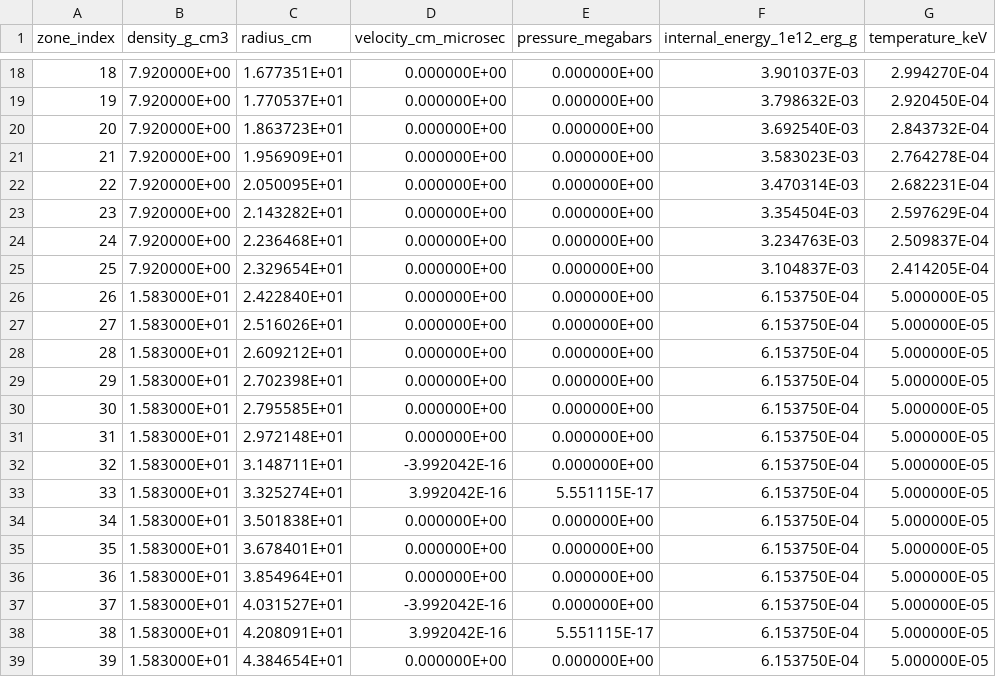
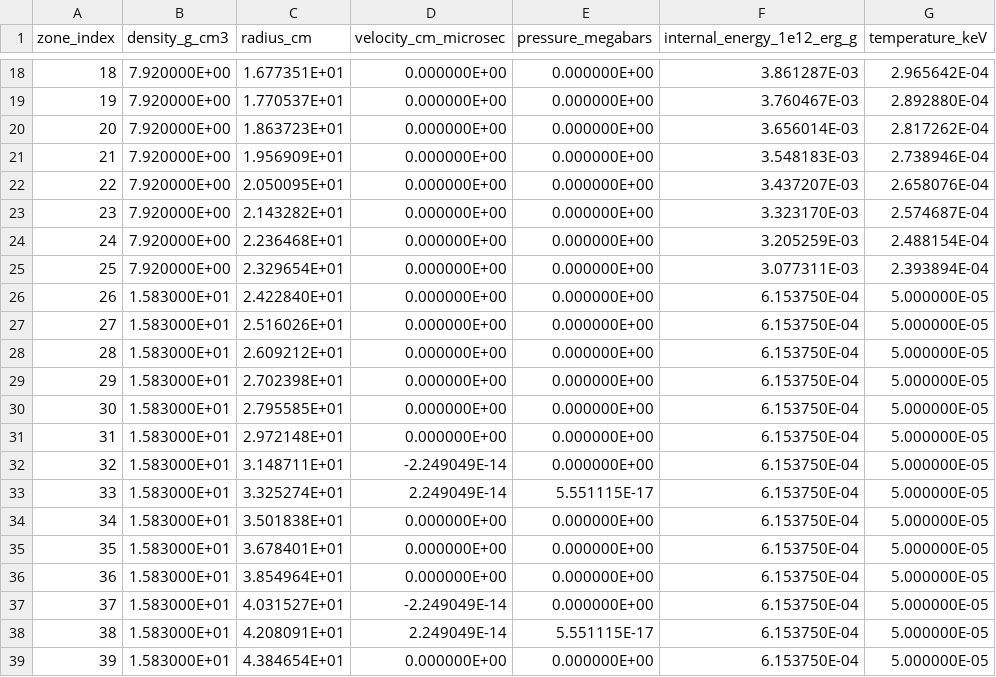
Before and after one commit to muhammadhasyim/ax1_phase1, a CSV file: output_spatial_t200.csv, drawn as a sheet; only a part is shown, gaps mark what is left out; the diff covers the shown part only.

```diff
--- a/output_spatial_t200.csv
+++ b/output_spatial_t200.csv
@@ -18,9 +18,9 @@ zone_index,density_g_cm3,radius_cm,velocity_cm_microsec,pressure_megabars,intern
-   18,  7.920000E+00,  1.677351E+01,  0.000000E+00,  0.000000E+00,  3.901037E-03,  2.994270E-04
-   19,  7.920000E+00,  1.770537E+01,  0.000000E+00,  0.000000E+00,  3.798632E-03,  2.920450E-04
-   20,  7.920000E+00,  1.863723E+01,  0.000000E+00,  0.000000E+00,  3.692540E-03,  2.843732E-04
-   21,  7.920000E+00,  1.956909E+01,  0.000000E+00,  0.000000E+00,  3.583023E-03,  2.764278E-04
-   22,  7.920000E+00,  2.050095E+01,  0.000000E+00,  0.000000E+00,  3.470314E-03,  2.682231E-04
-   23,  7.920000E+00,  2.143282E+01,  0.000000E+00,  0.000000E+00,  3.354504E-03,  2.597629E-04
-   24,  7.920000E+00,  2.236468E+01,  0.000000E+00,  0.000000E+00,  3.234763E-03,  2.509837E-04
-   25,  7.920000E+00,  2.329654E+01,  0.000000E+00,  0.000000E+00,  3.104837E-03,  2.414205E-04
+   18,  7.920000E+00,  1.677351E+01,  0.000000E+00,  0.000000E+00,  3.861287E-03,  2.965642E-04
+   19,  7.920000E+00,  1.770537E+01,  0.000000E+00,  0.000000E+00,  3.760467E-03,  2.892880E-04
+   20,  7.920000E+00,  1.863723E+01,  0.000000E+00,  0.000000E+00,  3.656014E-03,  2.817262E-04
+   21,  7.920000E+00,  1.956909E+01,  0.000000E+00,  0.000000E+00,  3.548183E-03,  2.738946E-04
+   22,  7.920000E+00,  2.050095E+01,  0.000000E+00,  0.000000E+00,  3.437207E-03,  2.658076E-04
+   23,  7.920000E+00,  2.143282E+01,  0.000000E+00,  0.000000E+00,  3.323170E-03,  2.574687E-04
+   24,  7.920000E+00,  2.236468E+01,  0.000000E+00,  0.000000E+00,  3.205259E-03,  2.488154E-04
+   25,  7.920000E+00,  2.329654E+01,  0.000000E+00,  0.000000E+00,  3.077311E-03,  2.393894E-04
    26,  1.583000E+01,  2.422840E+01,  0.000000E+00,  0.000000E+00,  6.153750E-04,  5.000000E-05
@@ -31,4 +31,4 @@ zone_index,density_g_cm3,radius_cm,velocity_cm_microsec,pressure_megabars,intern
    31,  1.583000E+01,  2.972148E+01,  0.000000E+00,  0.000000E+00,  6.153750E-04,  5.000000E-05
-   32,  1.583000E+01,  3.148711E+01, -3.992042E-16,  0.000000E+00,  6.153750E-04,  5.000000E-05
-   33,  1.583000E+01,  3.325274E+01,  3.992042E-16,  5.551115E-17,  6.153750E-04,  5.000000E-05
+   32,  1.583000E+01,  3.148711E+01, -2.249049E-14,  0.000000E+00,  6.153750E-04,  5.000000E-05
+   33,  1.583000E+01,  3.325274E+01,  2.249049E-14,  5.551115E-17,  6.153750E-04,  5.000000E-05
    34,  1.583000E+01,  3.501838E+01,  0.000000E+00,  0.000000E+00,  6.153750E-04,  5.000000E-05
@@ -36,4 +36,4 @@ zone_index,density_g_cm3,radius_cm,velocity_cm_microsec,pressure_megabars,intern
    36,  1.583000E+01,  3.854964E+01,  0.000000E+00,  0.000000E+00,  6.153750E-04,  5.000000E-05
-   37,  1.583000E+01,  4.031527E+01, -3.992042E-16,  0.000000E+00,  6.153750E-04,  5.000000E-05
-   38,  1.583000E+01,  4.208091E+01,  3.992042E-16,  5.551115E-17,  6.153750E-04,  5.000000E-05
+   37,  1.583000E+01,  4.031527E+01, -2.249049E-14,  0.000000E+00,  6.153750E-04,  5.000000E-05
+   38,  1.583000E+01,  4.208091E+01,  2.249049E-14,  5.551115E-17,  6.153750E-04,  5.000000E-05
    39,  1.583000E+01,  4.384654E+01,  0.000000E+00,  0.000000E+00,  6.153750E-04,  5.000000E-05
```
Also changed, not shown: 32 edited cells elsewhere in this file, output_time_series.csv, 22 other files.
